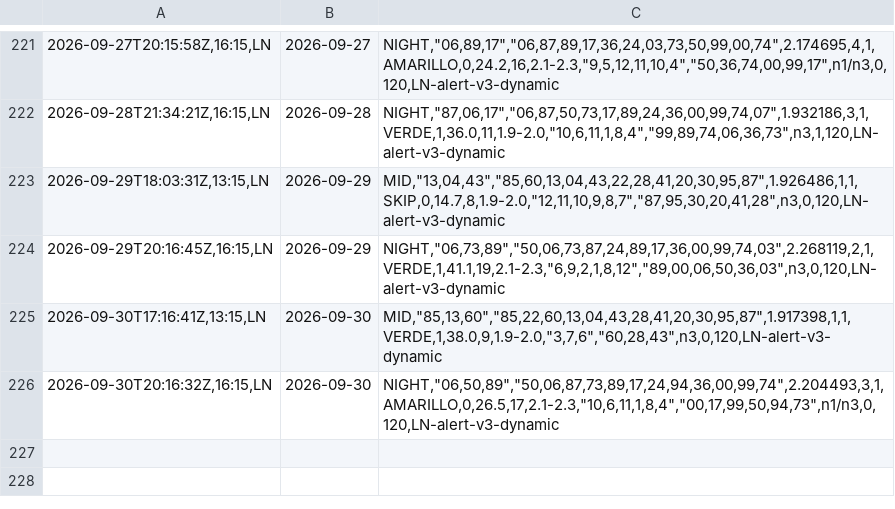
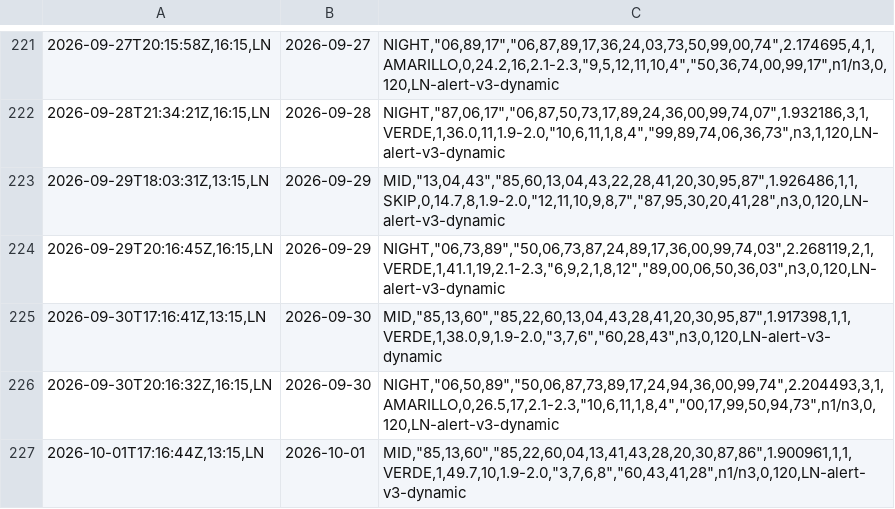
Before and after one commit to carbosota1/LOTERIA-NACIONAL-2, a CSV file: data/alert_picks_log.csv, drawn as a sheet; only a part is shown, gaps mark what is left out; the diff names each change by its address in the sheet, - before the commit and + after, or states it on an @@ line.

Commit message:
Alert update (picks/perf logs)

```diff
--- a/data/alert_picks_log.csv
+++ b/data/alert_picks_log.csv
+row 227: 2026-10-01T17:16:44Z,13:15,LN | 2026-10-01 | MID,"85,13,60","85,22,60,04,13,41,43,28,20,30,87,86",1.900961,1,1,VERDE,1,49.7,10,1.9-2.0,"3,7,6,8","60,43,41,28",n1/n3,0,120,LN-alert-v3-dynamic
```
